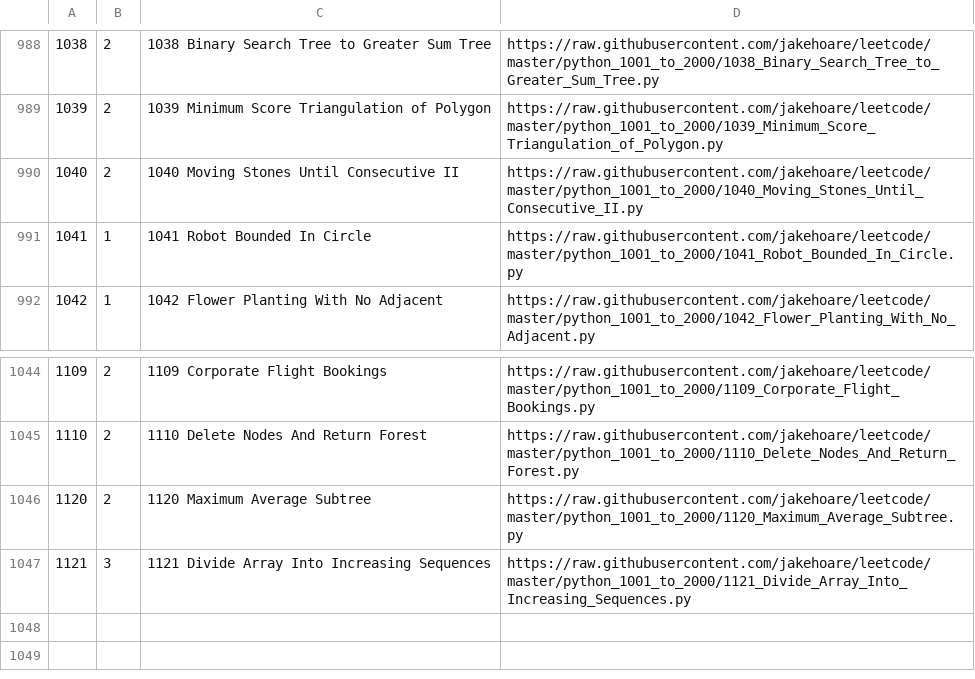
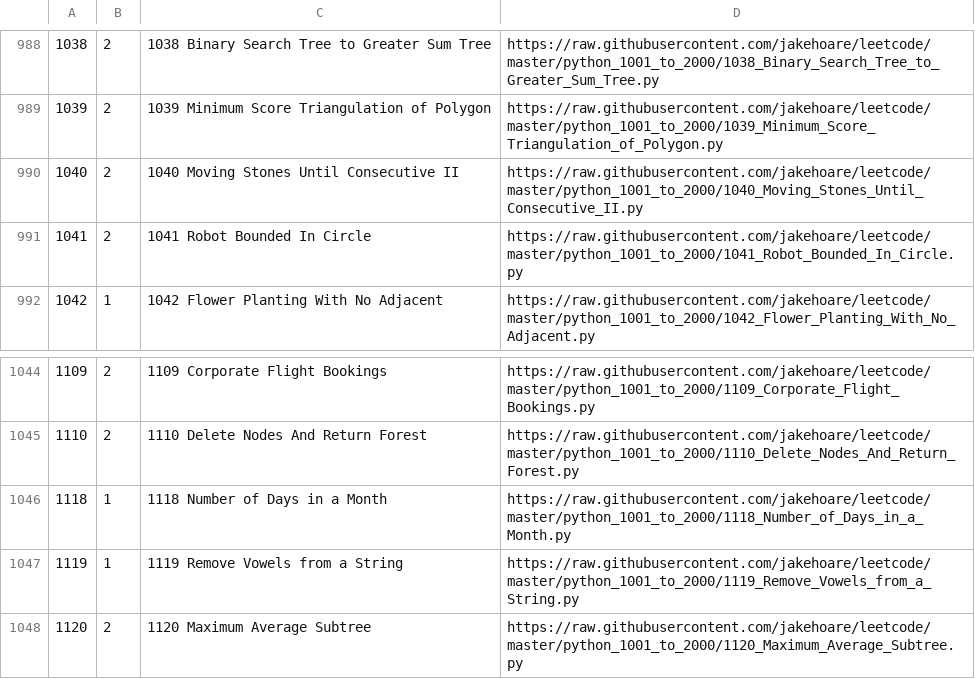
Before and after one commit to jakehoare/leetcode, a CSV file: index.csv, drawn as a sheet; only a part is shown, gaps mark what is left out; the shorter side is filled out with more unchanged rows.

Commit message:
Update index.

```diff
--- a/index.csv
+++ b/index.csv
@@ -990,3 +990,3 @@
 1040,2,1040 Moving Stones Until Consecutive II,https://raw.githubusercontent.com/jakehoare/leetcode/master/python_1001_to_2000/1040_Moving_Stones_Until_Consecutive_II.py
-1041,1,1041 Robot Bounded In Circle,https://raw.githubusercontent.com/jakehoare/leetcode/master/python_1001_to_2000/1041_Robot_Bounded_In_Circle.py
+1041,2,1041 Robot Bounded In Circle,https://raw.githubusercontent.com/jakehoare/leetcode/master/python_1001_to_2000/1041_Robot_Bounded_In_Circle.py
 1042,1,1042 Flower Planting With No Adjacent,https://raw.githubusercontent.com/jakehoare/leetcode/master/python_1001_to_2000/1042_Flower_Planting_With_No_Adjacent.py
@@ -1045,2 +1045,4 @@
 1110,2,1110 Delete Nodes And Return Forest,https://raw.githubusercontent.com/jakehoare/leetcode/master/python_1001_to_2000/1110_Delete_Nodes_And_Return_Forest.py
+1118,1,1118 Number of Days in a Month,https://raw.githubusercontent.com/jakehoare/leetcode/master/python_1001_to_2000/1118_Number_of_Days_in_a_Month.py
+1119,1,1119 Remove Vowels from a String,https://raw.githubusercontent.com/jakehoare/leetcode/master/python_1001_to_2000/1119_Remove_Vowels_from_a_String.py
 1120,2,1120 Maximum Average Subtree,https://raw.githubusercontent.com/jakehoare/leetcode/master/python_1001_to_2000/1120_Maximum_Average_Subtree.py
```
